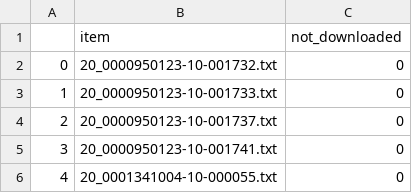
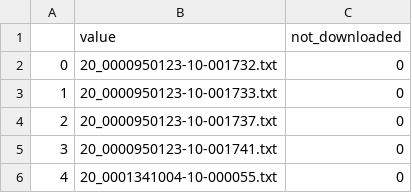
Before and after one commit to Nicola-Maria-Fiore/SECforms_parser, a CSV file: results/html/report.csv, drawn as a sheet.

```diff
--- a/results/html/report.csv
+++ b/results/html/report.csv
@@ -1,2 +1,2 @@
-"","item","not_downloaded"
+"","value","not_downloaded"
 "0","20_0000950123-10-001732.txt","0"
```
Also changed, not shown: 11 other files.
